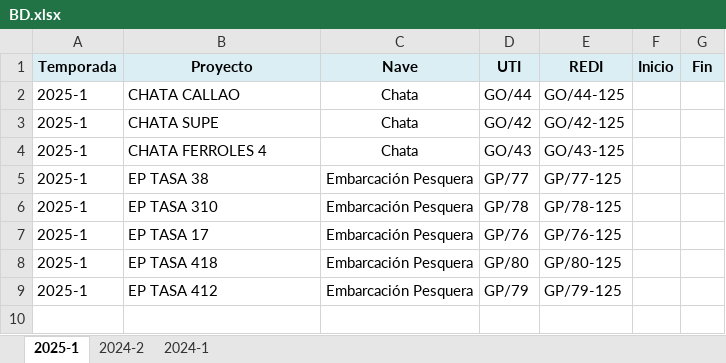
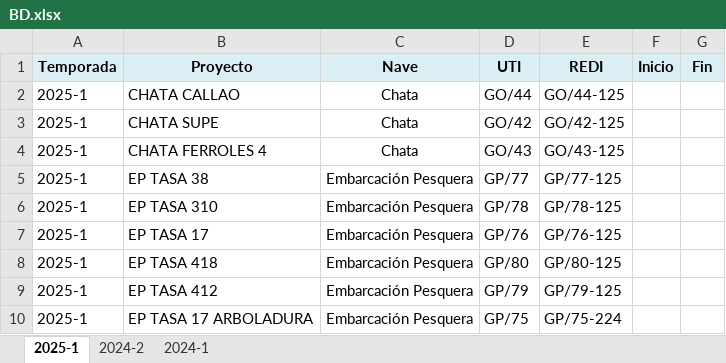
Before and after one commit to ProyectosAstillero/Astillero, an Excel workbook: BD.xlsx, sheet 2025-1, drawn as a sheet; values as stored, in another font and other column widths than the file's, no borders; the diff names each change by its address in the sheet, - before the commit and + after, or states it on an @@ line.

Commit message:
Add files via upload

```diff
--- a/BD.xlsx (sheet 2025-1)
+++ b/BD.xlsx (sheet 2025-1)
+row 10: 2025-1 | EP TASA 17 ARBOLADURA | Embarcación Pesquera | GP/75 | GP/75-224
```
